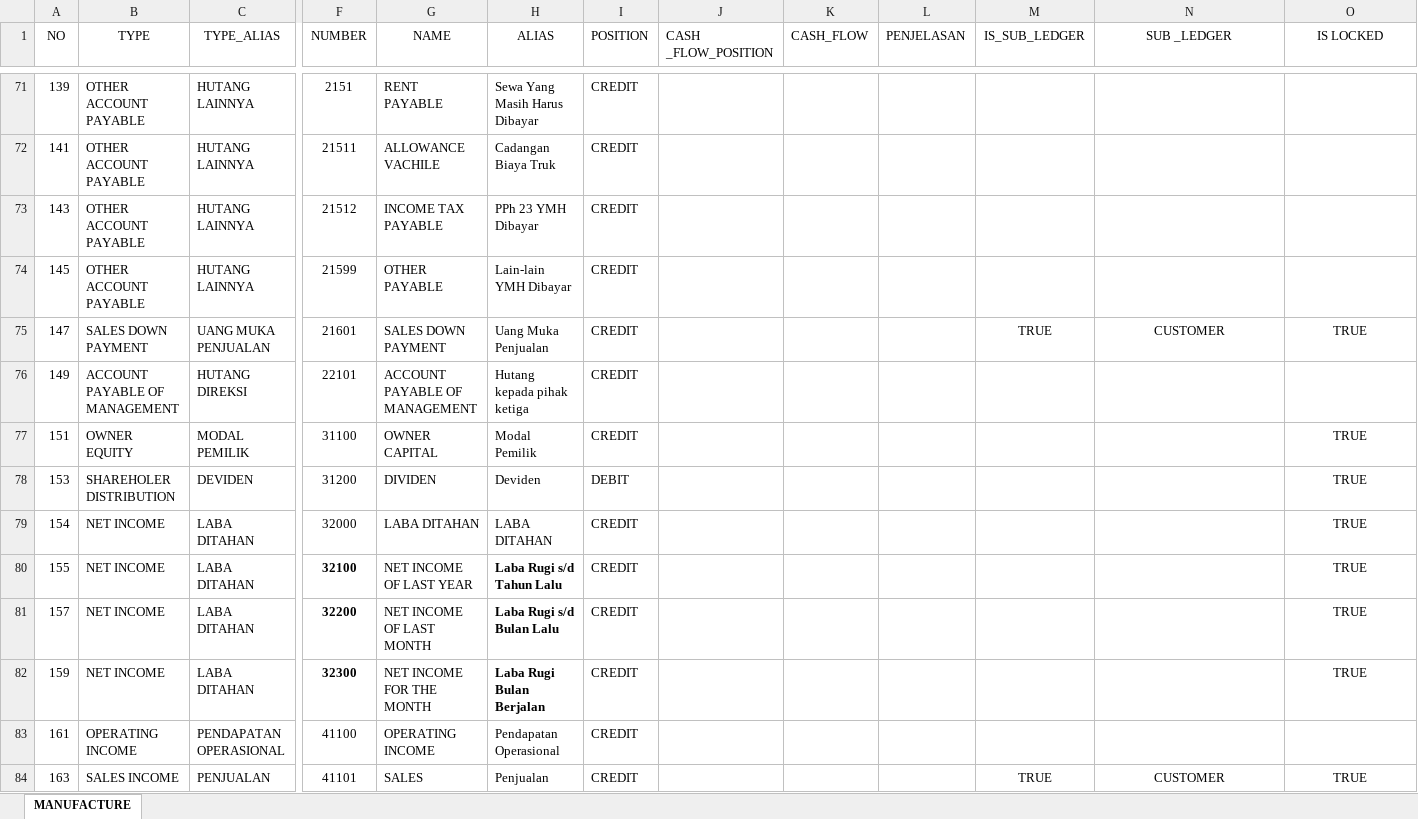
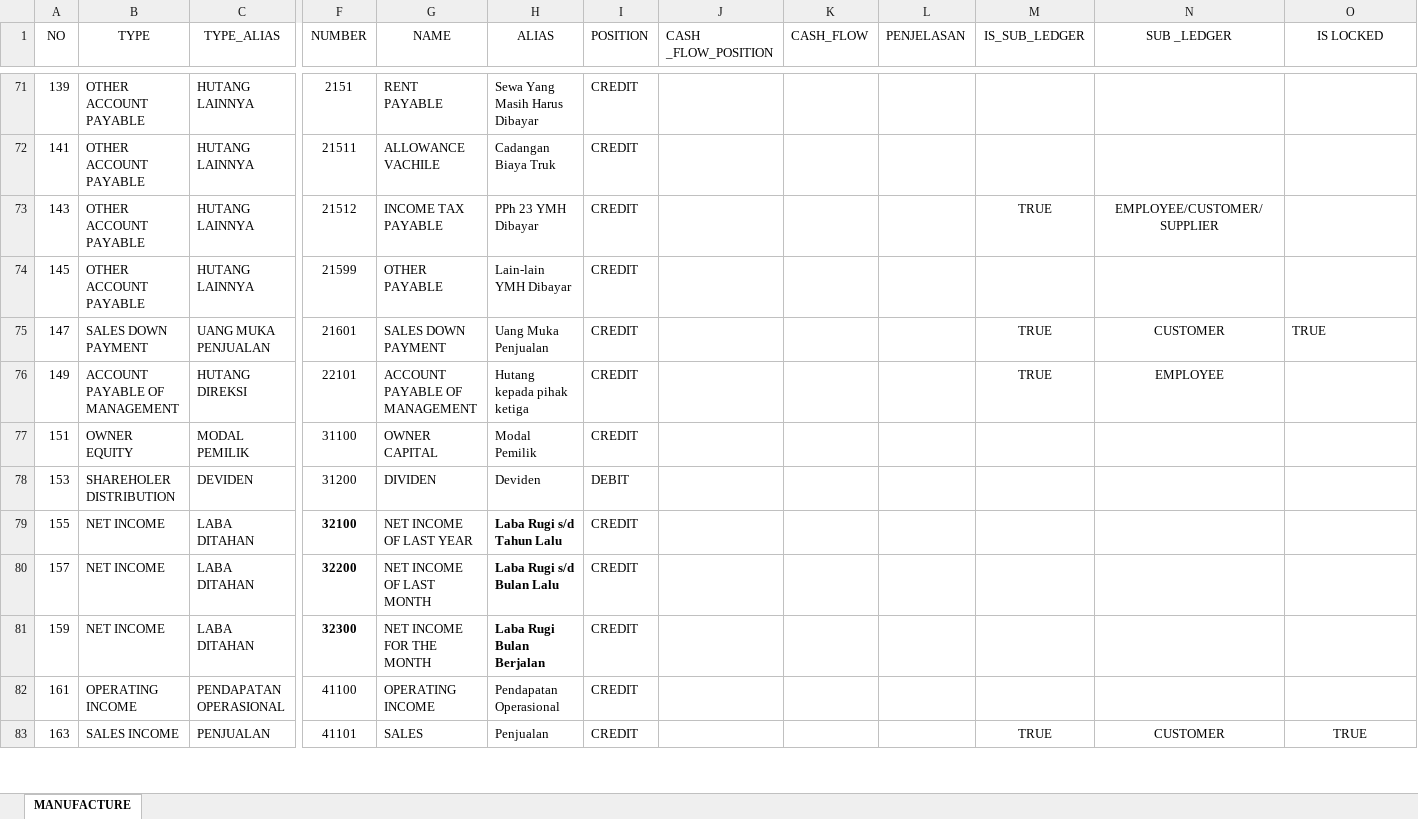
Before and after one commit to point-red/point, an Excel workbook: storage/template/chart_of_accounts_manufacture.xlsx, sheet MANUFACTURE, drawn as a sheet; only a part is shown, gaps mark what is left out; values as stored, in another font and other column widths than the file's, no borders; removed rows and columns are numbered as before the commit, all else as after; rows hold the shown columns only; the diff covers the shown part only; the diff names each change by its address in the sheet, - before the commit and + after, or states it on an @@ line.

```diff
--- a/storage/template/chart_of_accounts_manufacture.xlsx (sheet MANUFACTURE)
+++ b/storage/template/chart_of_accounts_manufacture.xlsx (sheet MANUFACTURE)
-M73 (IS_SUB_LEDGER): (empty)
+M73 (IS_SUB_LEDGER): TRUE
-N73 (SUB _LEDGER): (empty)
+N73 (SUB _LEDGER): EMPLOYEE/CUSTOMER/SUPPLIER
-O75 alignment: center
+O75 alignment: left
-M76 (IS_SUB_LEDGER): (empty)
+M76 (IS_SUB_LEDGER): TRUE
-N76 (SUB _LEDGER): (empty)
+N76 (SUB _LEDGER): EMPLOYEE
-O77:O78 (IS LOCKED): TRUE
+O77:O78 (IS LOCKED): (empty)
-row 79: 154 | NET INCOME | LABA DITAHAN | 32000 | LABA DITAHAN | LABA DITAHAN | CREDIT |  |  |  |  |  | TRUE
-O79:O81 (IS LOCKED): TRUE
+O79:O81 (IS LOCKED): (empty)
```
Also changed, not shown: 2 removed rows and 47 edited cells elsewhere in this sheet, 6 other files.
